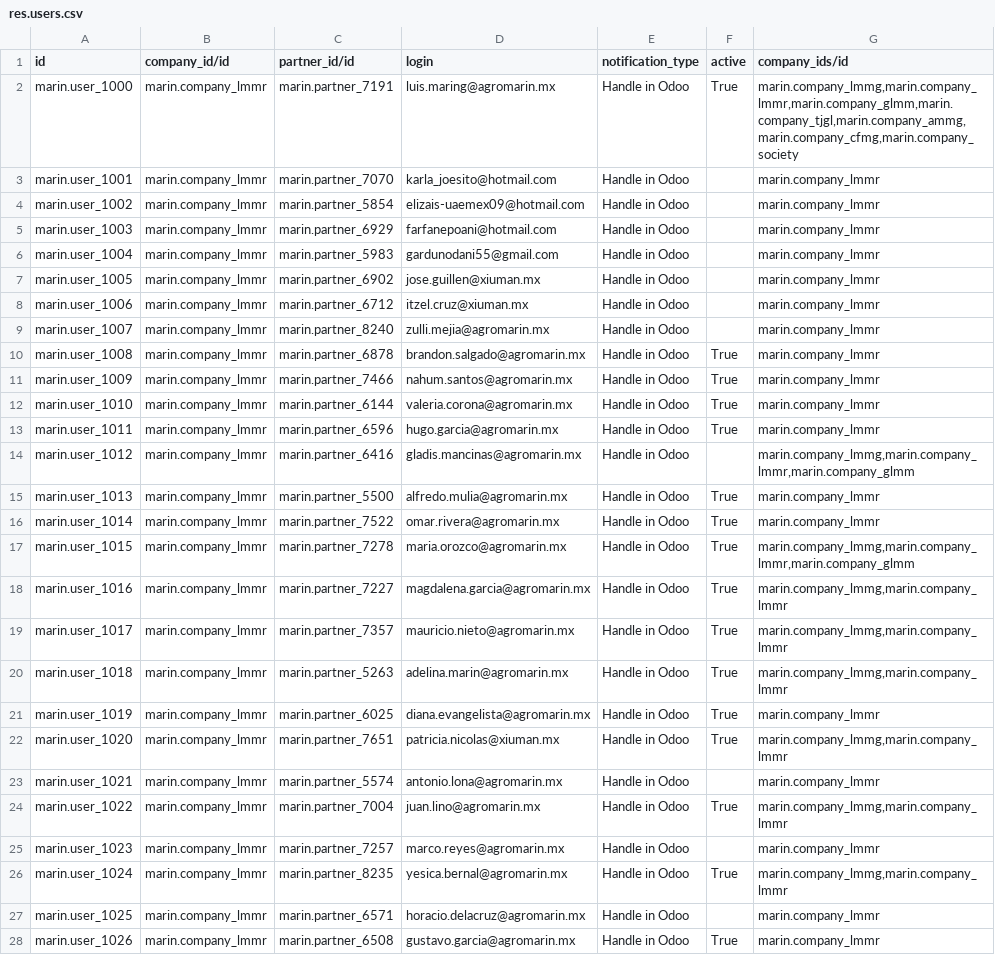
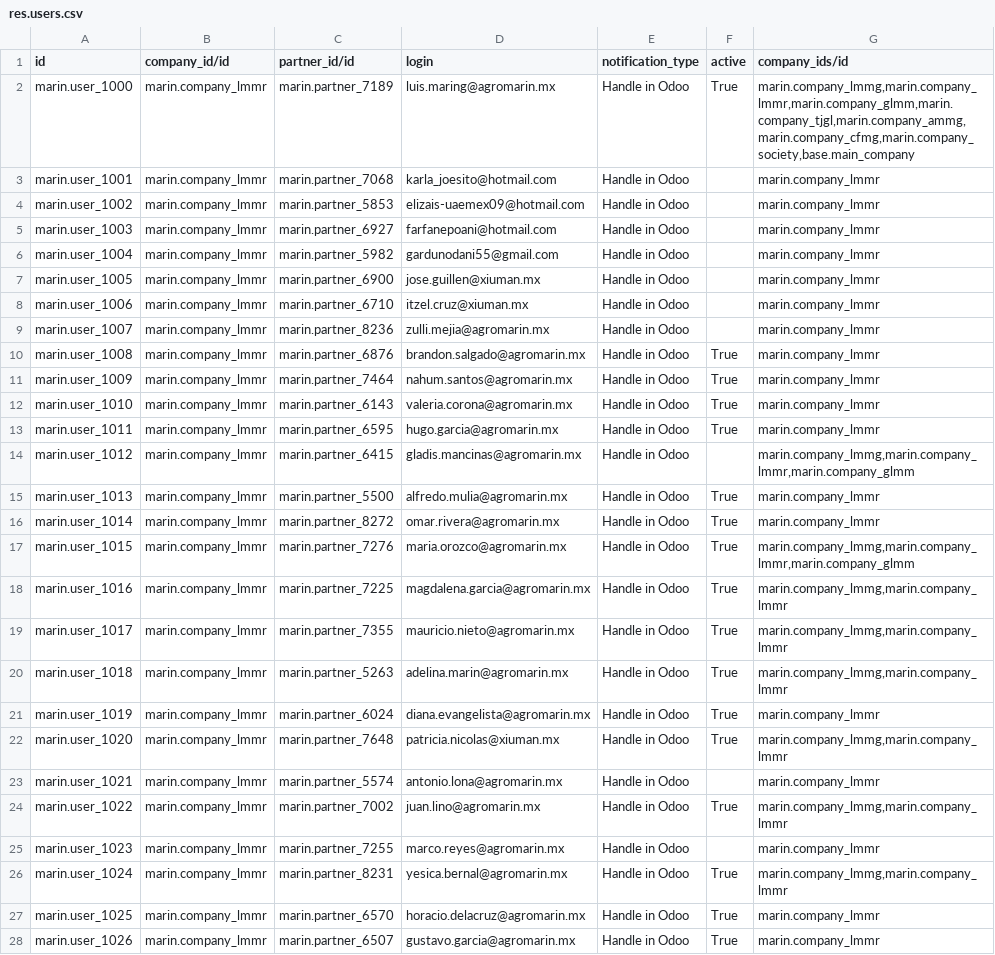
Before and after one commit to robertoCabreraAgro/addons_custom, a CSV file: marin/data/res.users.csv, drawn as a sheet; only a part is shown; the diff covers the shown part only; the diff names each change by its address in the sheet, - before the commit and + after, or states it on an @@ line.

```diff
--- a/marin/data/res.users.csv
+++ b/marin/data/res.users.csv
-C2 (partner_id/id): marin.partner_7191
+C2 (partner_id/id): marin.partner_7189
-G2 (company_ids/id): marin.company_lmmg,marin.company_lmmr,marin.company_glmm,marin.company_tjgl,marin.company_ammg,marin.company_cfmg,marin.company_society
+G2 (company_ids/id): marin.company_lmmg,marin.company_lmmr,marin.company_glmm,marin.company_tjgl,marin.company_ammg,marin.company_cfmg,marin.company_society,base.main_company
-C3 (partner_id/id): marin.partner_7070
+C3 (partner_id/id): marin.partner_7068
-C4 (partner_id/id): marin.partner_5854
+C4 (partner_id/id): marin.partner_5853
-C5 (partner_id/id): marin.partner_6929
+C5 (partner_id/id): marin.partner_6927
-C6 (partner_id/id): marin.partner_5983
+C6 (partner_id/id): marin.partner_5982
-C7 (partner_id/id): marin.partner_6902
+C7 (partner_id/id): marin.partner_6900
-C8 (partner_id/id): marin.partner_6712
+C8 (partner_id/id): marin.partner_6710
-C9 (partner_id/id): marin.partner_8240
+C9 (partner_id/id): marin.partner_8236
-C10 (partner_id/id): marin.partner_6878
+C10 (partner_id/id): marin.partner_6876
-C11 (partner_id/id): marin.partner_7466
+C11 (partner_id/id): marin.partner_7464
-C12 (partner_id/id): marin.partner_6144
+C12 (partner_id/id): marin.partner_6143
-C13 (partner_id/id): marin.partner_6596
+C13 (partner_id/id): marin.partner_6595
-C14 (partner_id/id): marin.partner_6416
+C14 (partner_id/id): marin.partner_6415
-C16 (partner_id/id): marin.partner_7522
+C16 (partner_id/id): marin.partner_8272
-C17 (partner_id/id): marin.partner_7278
+C17 (partner_id/id): marin.partner_7276
-C18 (partner_id/id): marin.partner_7227
+C18 (partner_id/id): marin.partner_7225
-C19 (partner_id/id): marin.partner_7357
+C19 (partner_id/id): marin.partner_7355
-C21 (partner_id/id): marin.partner_6025
+C21 (partner_id/id): marin.partner_6024
-C22 (partner_id/id): marin.partner_7651
+C22 (partner_id/id): marin.partner_7648
-C24 (partner_id/id): marin.partner_7004
+C24 (partner_id/id): marin.partner_7002
-C25 (partner_id/id): marin.partner_7257
+C25 (partner_id/id): marin.partner_7255
-C26 (partner_id/id): marin.partner_8235
+C26 (partner_id/id): marin.partner_8231
-C27 (partner_id/id): marin.partner_6571
+C27 (partner_id/id): marin.partner_6570
-F27 (active): (empty)
+F27 (active): True
-C28 (partner_id/id): marin.partner_6508
+C28 (partner_id/id): marin.partner_6507
```
Also changed, not shown: 3 added rows and 13 edited cells elsewhere in this file.
